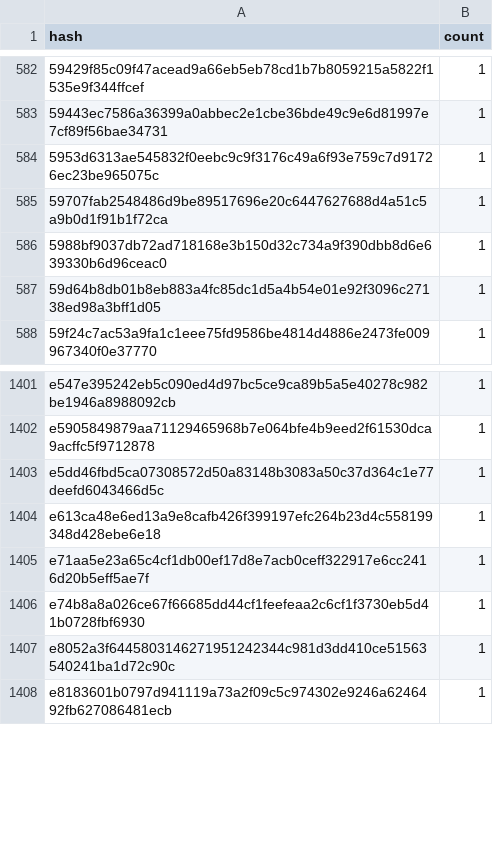
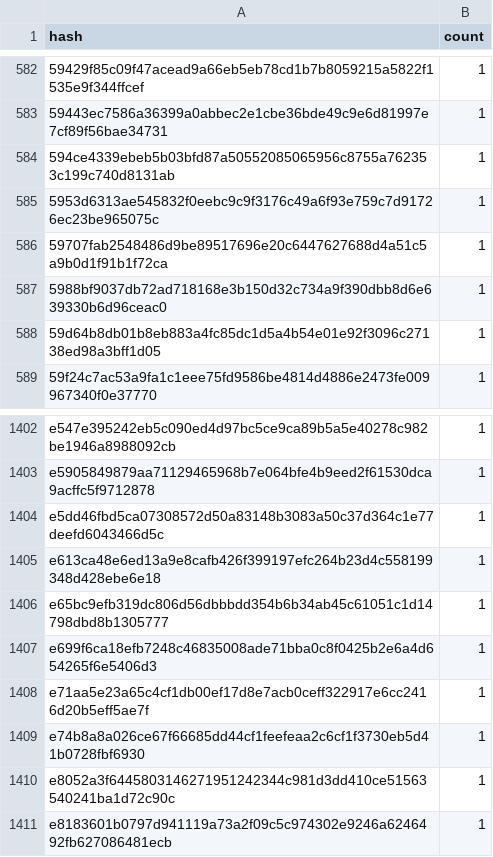
Before and after one commit to anupsdf/stellar-contract-wasms, a CSV file: analysis/dupe-code.csv, drawn as a sheet; only a part is shown, gaps mark what is left out; the diff names each change by its address in the sheet, - before the commit and + after, or states it on an @@ line.

```diff
--- a/analysis/dupe-code.csv
+++ b/analysis/dupe-code.csv
+row 584: 594ce4339ebeb5b03bfd87a50552085065956c8755a762353c199c740d8131ab | 1
+row 1406: e65bc9efb319dc806d56dbbbdd354b6b34ab45c61051c1d14798dbd8b1305777 | 1
+row 1407: e699f6ca18efb7248c46835008ade71bba0c8f0425b2e6a4d654265f6e5406d3 | 1
```
Also changed, not shown: analysis/dupe-sections.csv, analysis/dupe-specs.csv, 26 other files.
